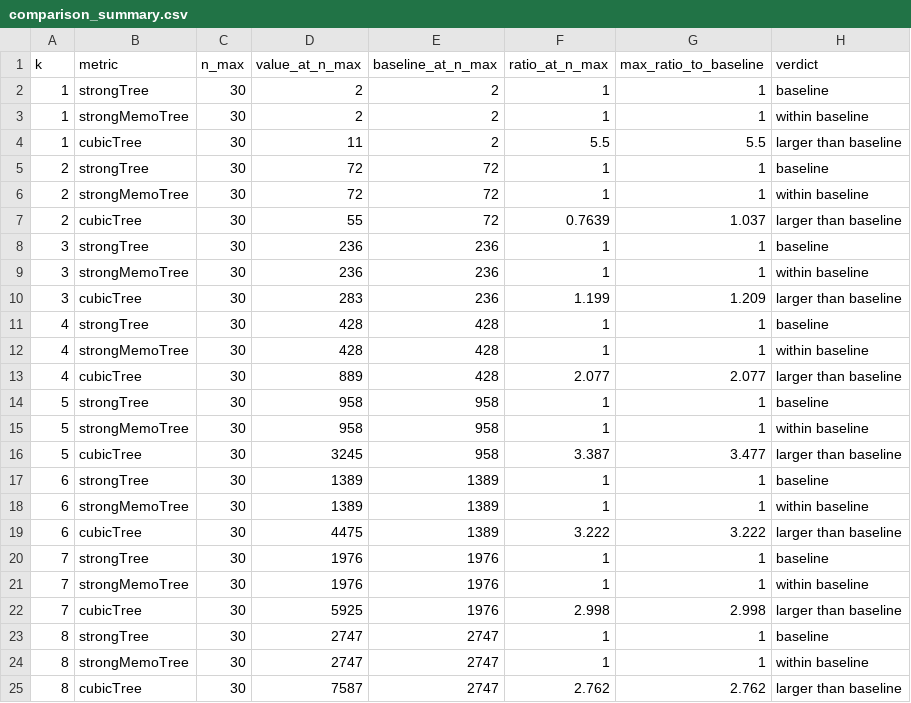
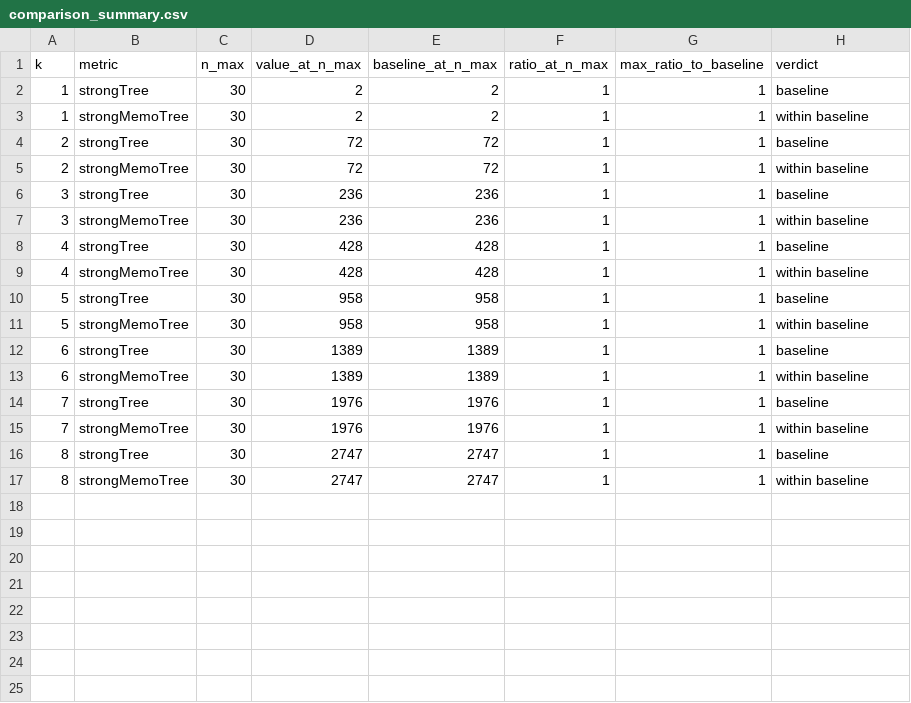
Before and after one commit to hellotommmy/posix, a CSV file: agent_hunt_pipeline/reports/ch7_derivative_size_compare/comparison_summary.csv, drawn as a sheet.

```diff
--- a/agent_hunt_pipeline/reports/ch7_derivative_size_compare/comparison_summary.csv
+++ b/agent_hunt_pipeline/reports/ch7_derivative_size_compare/comparison_summary.csv
@@ -3,23 +3,15 @@ k,metric,n_max,value_at_n_max,baseline_at_n_max,ratio_at_n_max,max_ratio_to_base
 1,strongMemoTree,30,2,2,1,1,within baseline
-1,cubicTree,30,11,2,5.5,5.5,larger than baseline
 2,strongTree,30,72,72,1,1,baseline
 2,strongMemoTree,30,72,72,1,1,within baseline
-2,cubicTree,30,55,72,0.7639,1.037,larger than baseline
 3,strongTree,30,236,236,1,1,baseline
 3,strongMemoTree,30,236,236,1,1,within baseline
-3,cubicTree,30,283,236,1.199,1.209,larger than baseline
 4,strongTree,30,428,428,1,1,baseline
 4,strongMemoTree,30,428,428,1,1,within baseline
-4,cubicTree,30,889,428,2.077,2.077,larger than baseline
 5,strongTree,30,958,958,1,1,baseline
 5,strongMemoTree,30,958,958,1,1,within baseline
-5,cubicTree,30,3245,958,3.387,3.477,larger than baseline
 6,strongTree,30,1389,1389,1,1,baseline
 6,strongMemoTree,30,1389,1389,1,1,within baseline
-6,cubicTree,30,4475,1389,3.222,3.222,larger than baseline
 7,strongTree,30,1976,1976,1,1,baseline
 7,strongMemoTree,30,1976,1976,1,1,within baseline
-7,cubicTree,30,5925,1976,2.998,2.998,larger than baseline
 8,strongTree,30,2747,2747,1,1,baseline
 8,strongMemoTree,30,2747,2747,1,1,within baseline
-8,cubicTree,30,7587,2747,2.762,2.762,larger than baseline
```
Also changed, not shown: 16 other files.
